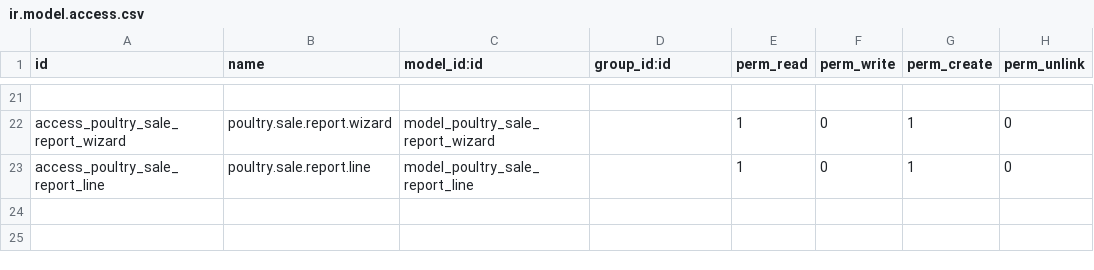
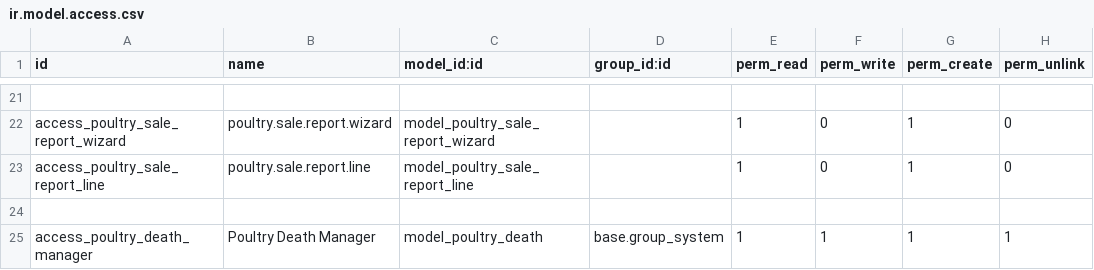
Before and after one commit to Nasratullah-Shafiq/poultry_farm, a CSV file: security/ir.model.access.csv, drawn as a sheet; only a part is shown, gaps mark what is left out; the diff names each change by its address in the sheet, - before the commit and + after, or states it on an @@ line.

Commit message:
new changes

```diff
--- a/security/ir.model.access.csv
+++ b/security/ir.model.access.csv
+row 24: (empty)
+row 25: access_poultry_death_manager | Poultry Death Manager | model_poultry_death | base.group_system | 1 | 1 | 1 | 1
```
